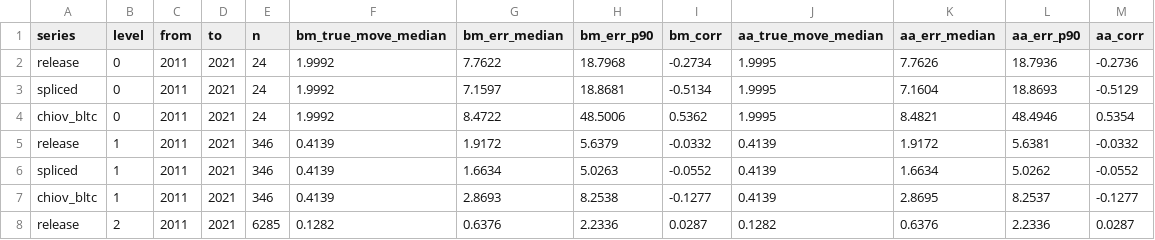
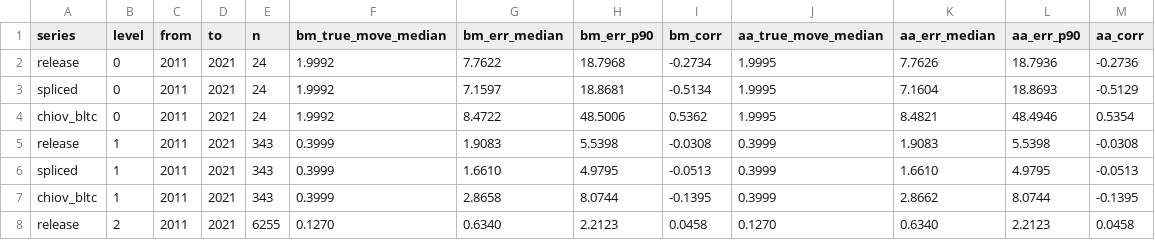
Before and after one commit to ohall2/world-population-centroids, a CSV file: docs/validation/geostat_change.csv, drawn as a sheet; only a part is shown; the diff covers the shown part only.

```diff
--- a/docs/validation/geostat_change.csv
+++ b/docs/validation/geostat_change.csv
@@ -4,5 +4,5 @@ spliced,0,2011,2021,24,1.9992,7.1597,18.8681,-0.5134,1.9995,7.1604,18.8693,-0.51
 chiov_bltc,0,2011,2021,24,1.9992,8.4722,48.5006,0.5362,1.9995,8.4821,48.4946,0.5354
-release,1,2011,2021,346,0.4139,1.9172,5.6379,-0.0332,0.4139,1.9172,5.6381,-0.0332
-spliced,1,2011,2021,346,0.4139,1.6634,5.0263,-0.0552,0.4139,1.6634,5.0262,-0.0552
-chiov_bltc,1,2011,2021,346,0.4139,2.8693,8.2538,-0.1277,0.4139,2.8695,8.2537,-0.1277
-release,2,2011,2021,6285,0.1282,0.6376,2.2336,0.0287,0.1282,0.6376,2.2336,0.0287
+release,1,2011,2021,343,0.3999,1.9083,5.5398,-0.0308,0.3999,1.9083,5.5398,-0.0308
+spliced,1,2011,2021,343,0.3999,1.6610,4.9795,-0.0513,0.3999,1.6610,4.9795,-0.0513
+chiov_bltc,1,2011,2021,343,0.3999,2.8658,8.0744,-0.1395,0.3999,2.8662,8.0744,-0.1395
+release,2,2011,2021,6255,0.1270,0.6340,2.2123,0.0458,0.1270,0.6340,2.2123,0.0458
```
Also changed, not shown: 18 edited cells elsewhere in this file, docs/validation/census_change.csv, docs/validation/geostat_position.csv, 20 other files.
